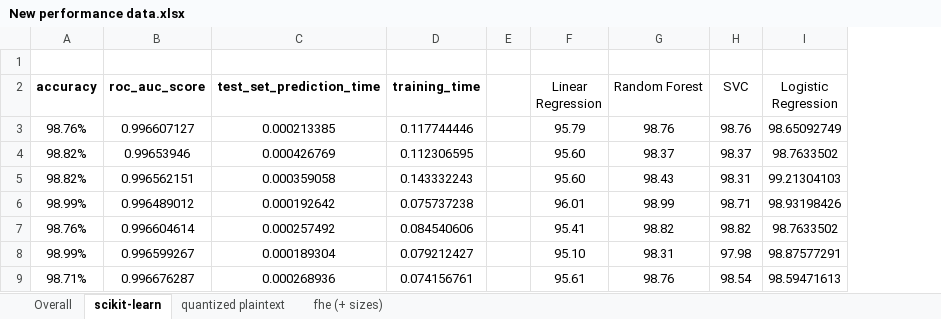
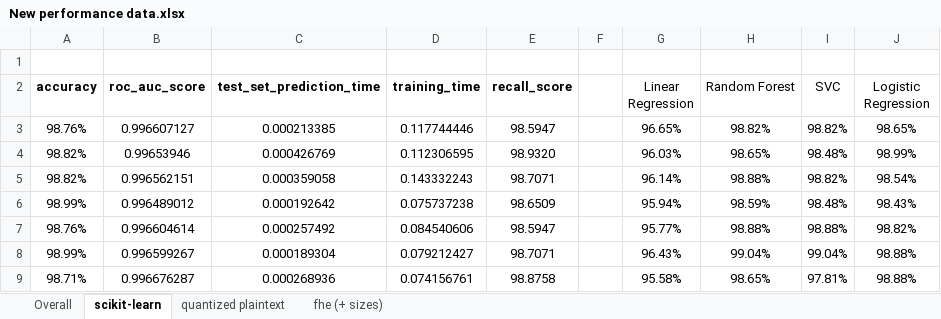
Before and after one commit to bjorgkav/concreteml-covid-classifier, an Excel workbook: ML_Model_Scripts/Performance Data/New performance data.xlsx, sheet scikit-learn, drawn as a sheet; only a part is shown; values as stored, in another font and other column widths than the file's, no borders; table styles not drawn; addresses are those after the commit; the diff covers the shown part only; the diff names each change by its address in the sheet, - before the commit and + after, or states it on an @@ line.

```diff
--- a/ML_Model_Scripts/Performance Data/New performance data.xlsx (sheet scikit-learn)
+++ b/ML_Model_Scripts/Performance Data/New performance data.xlsx (sheet scikit-learn)
+column E (recall_score), rows 3-9: 98.5947 | 98.9320 | 98.7071 | 98.6509 | 98.5947 | 98.7071 | 98.8758
-G3 (Linear Regression): 95.79
+G3 (Linear Regression): 96.65%
-H3 (Random Forest): 98.76
+H3 (Random Forest): 98.82%
-I3 (SVC): 98.76
+I3 (SVC): 98.82%
-J3 (Logistic Regression): 98.65092749
+J3 (Logistic Regression): 98.65%
-G4 (Linear Regression): 95.60
+G4 (Linear Regression): 96.03%
-H4 (Random Forest): 98.37
+H4 (Random Forest): 98.65%
-I4 (SVC): 98.37
+I4 (SVC): 98.48%
-J4 (Logistic Regression): 98.7633502
+J4 (Logistic Regression): 98.99%
-G5 (Linear Regression): 95.60
+G5 (Linear Regression): 96.14%
-H5 (Random Forest): 98.43
+H5 (Random Forest): 98.88%
-I5 (SVC): 98.31
+I5 (SVC): 98.82%
-J5 (Logistic Regression): 99.21304103
+J5 (Logistic Regression): 98.54%
-G6 (Linear Regression): 96.01
+G6 (Linear Regression): 95.94%
-H6 (Random Forest): 98.99
+H6 (Random Forest): 98.59%
-I6 (SVC): 98.71
+I6 (SVC): 98.48%
-J6 (Logistic Regression): 98.93198426
+J6 (Logistic Regression): 98.43%
-G7 (Linear Regression): 95.41
+G7 (Linear Regression): 95.77%
-H7 (Random Forest): 98.82
+H7 (Random Forest): 98.88%
-I7 (SVC): 98.82
+I7 (SVC): 98.88%
-J7 (Logistic Regression): 98.7633502
+J7 (Logistic Regression): 98.82%
-G8 (Linear Regression): 95.10
+G8 (Linear Regression): 96.43%
-H8 (Random Forest): 98.31
+H8 (Random Forest): 99.04%
-I8 (SVC): 97.98
+I8 (SVC): 99.04%
-J8 (Logistic Regression): 98.87577291
+J8 (Logistic Regression): 98.88%
-G9 (Linear Regression): 95.61
+G9 (Linear Regression): 95.58%
-H9 (Random Forest): 98.76
+H9 (Random Forest): 98.65%
-I9 (SVC): 98.54
+I9 (SVC): 97.81%
-J9 (Logistic Regression): 98.59471613
+J9 (Logistic Regression): 98.88%
```
Also changed, not shown: 12 edited cells elsewhere in this sheet, sheet Overall, sheet quantized plaintext, sheet fhe (+ sizes), 7 other files.
